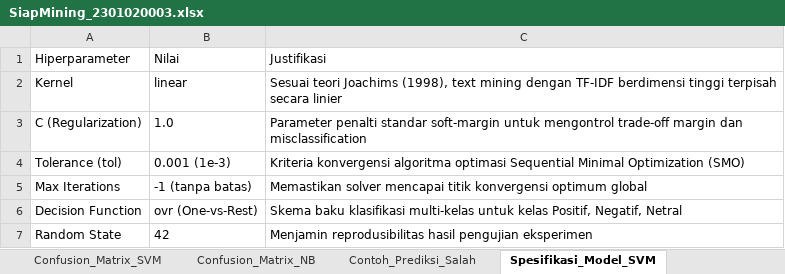
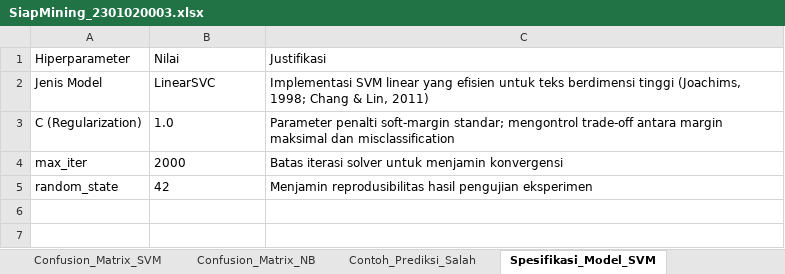
Before and after one commit to rndkrna/data-maining, an Excel workbook: SiapMining_2301020003.xlsx, sheet Spesifikasi_Model_SVM, drawn as a sheet; values as stored, in another font and other column widths than the file's, no borders; removed rows and columns are numbered as before the commit, all else as after; the diff names each change by its address in the sheet, - before the commit and + after, or states it on an @@ line.

```diff
--- a/SiapMining_2301020003.xlsx (sheet Spesifikasi_Model_SVM)
+++ b/SiapMining_2301020003.xlsx (sheet Spesifikasi_Model_SVM)
-row 2: Kernel | linear | Sesuai teori Joachims (1998), text mining dengan TF-IDF berdimensi tinggi terpisah secara linier
+row 2: Jenis Model | LinearSVC | Implementasi SVM linear yang efisien untuk teks berdimensi tinggi (Joachims, 1998; Chang & Lin, 2011)
-C3: Parameter penalti standar soft-margin untuk mengontrol trade-off margin dan misclassification
+C3: Parameter penalti soft-margin standar; mengontrol trade-off antara margin maksimal dan misclassification
-row 4: Tolerance (tol) | 0.001 (1e-3) | Kriteria konvergensi algoritma optimasi Sequential Minimal Optimization (SMO)
-row 5: Max Iterations | -1 (tanpa batas) | Memastikan solver mencapai titik konvergensi optimum global
-row 6: Decision Function | ovr (One-vs-Rest) | Skema baku klasifikasi multi-kelas untuk kelas Positif, Negatif, Netral
+row 4: max_iter | 2000 | Batas iterasi solver untuk menjamin konvergensi
-A5: Random State
+A5: random_state
```
Also changed, not shown: sheet Ringkasan_Evaluasi, sheet Contoh_Prediksi_Salah, sheet Semua_Data_Terlabel, sheet Metodologi_Label_Proksi, sheet Confusion_Matrix_SVM, sheet Metrik_Per_Kelas, other sheet tabs, 9 other files.
